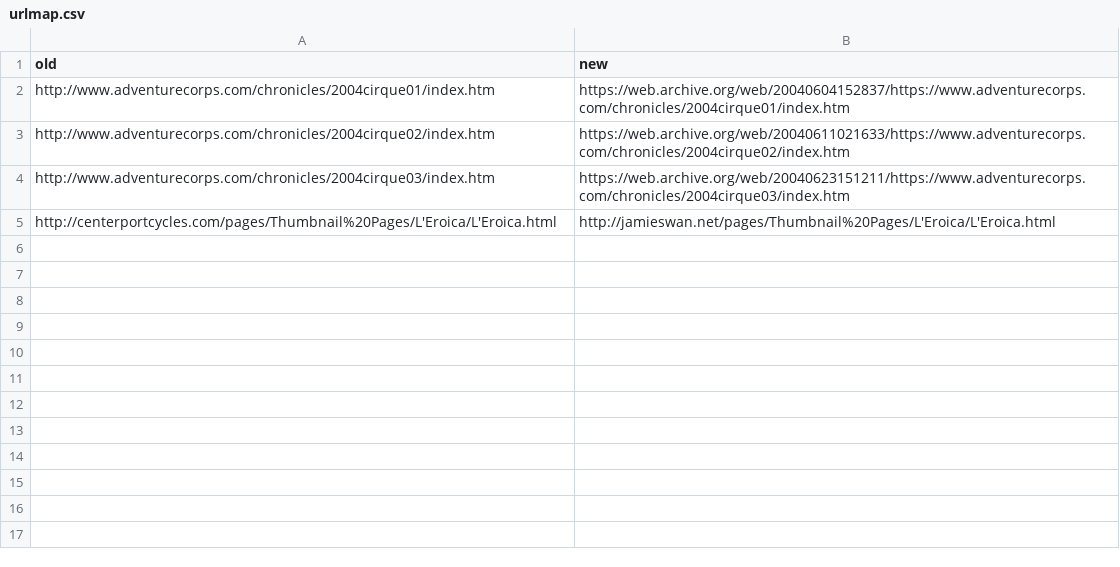
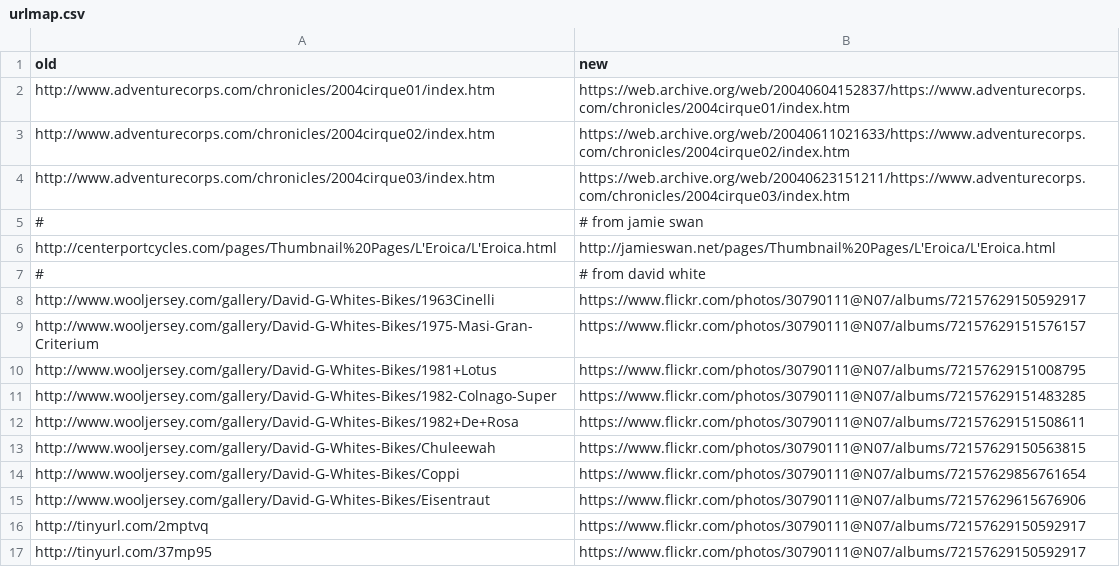
Before and after one commit to smontanaro/smontanaro-net, a CSV file: urlmap.csv, drawn as a sheet.

Commit message:
add mappings from david white

```diff
--- a/urlmap.csv
+++ b/urlmap.csv
@@ -4,2 +4,14 @@ http://www.adventurecorps.com/chronicles/2004cirque02/index.htm,https://web.arch
 http://www.adventurecorps.com/chronicles/2004cirque03/index.htm,https://web.archive.org/web/20040623151211/https://www.adventurecorps.com/chronicles/2004cirque03/index.htm
+#,# from jamie swan
 http://centerportcycles.com/pages/Thumbnail%20Pages/L'Eroica/L'Eroica.html,http://jamieswan.net/pages/Thumbnail%20Pages/L'Eroica/L'Eroica.html
+#,# from david white
+"http://www.wooljersey.com/gallery/David-G-Whites-Bikes/1963Cinelli","https://www.flickr.com/photos/30790111@N07/albums/72157629150592917"
+"http://www.wooljersey.com/gallery/David-G-Whites-Bikes/1975-Masi-Gran-Criterium","https://www.flickr.com/photos/30790111@N07/albums/72157629151576157"
+"http://www.wooljersey.com/gallery/David-G-Whites-Bikes/1981+Lotus","https://www.flickr.com/photos/30790111@N07/albums/72157629151008795"
+"http://www.wooljersey.com/gallery/David-G-Whites-Bikes/1982-Colnago-Super","https://www.flickr.com/photos/30790111@N07/albums/72157629151483285"
+"http://www.wooljersey.com/gallery/David-G-Whites-Bikes/1982+De+Rosa","https://www.flickr.com/photos/30790111@N07/albums/72157629151508611"
+"http://www.wooljersey.com/gallery/David-G-Whites-Bikes/Chuleewah","https://www.flickr.com/photos/30790111@N07/albums/72157629150563815"
+"http://www.wooljersey.com/gallery/David-G-Whites-Bikes/Coppi","https://www.flickr.com/photos/30790111@N07/albums/72157629856761654"
+"http://www.wooljersey.com/gallery/David-G-Whites-Bikes/Eisentraut","https://www.flickr.com/photos/30790111@N07/albums/72157629615676906"
+"http://tinyurl.com/2mptvq","https://www.flickr.com/photos/30790111@N07/albums/72157629150592917"
+"http://tinyurl.com/37mp95","https://www.flickr.com/photos/30790111@N07/albums/72157629150592917"
```
